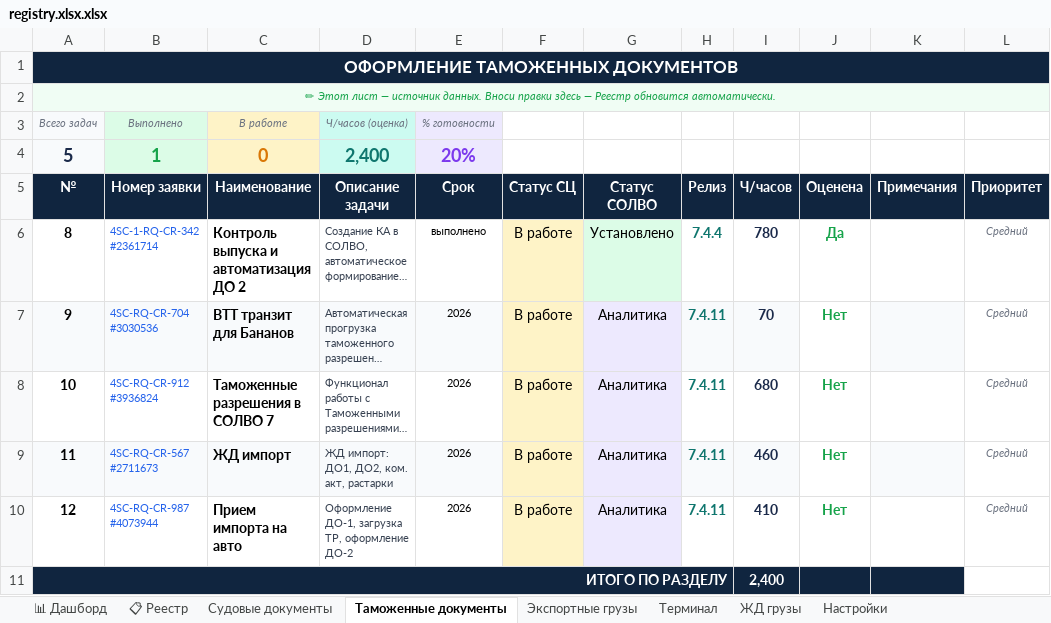
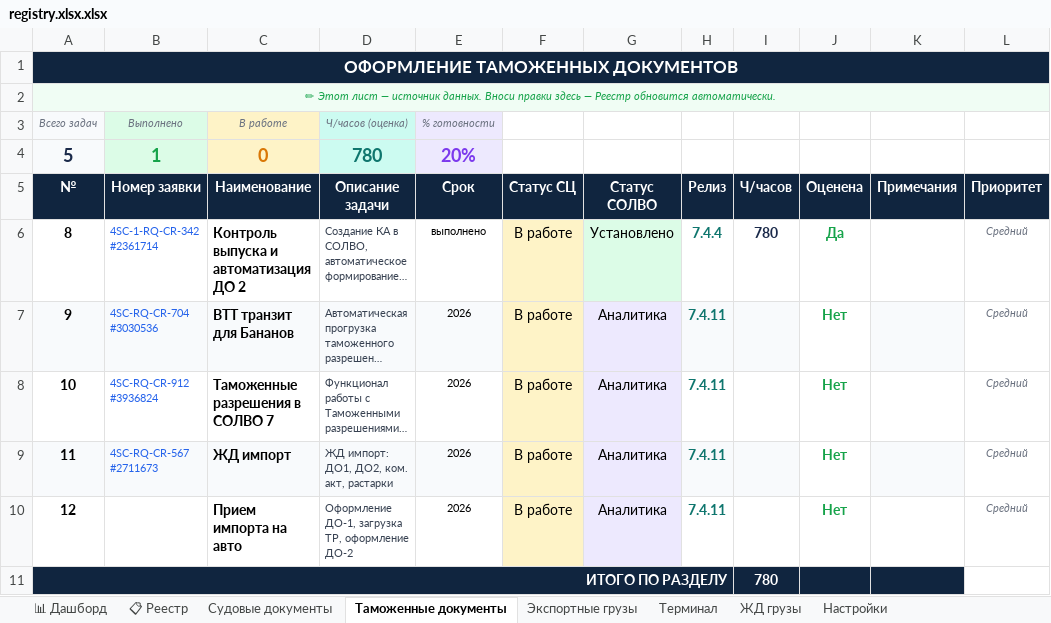
Before and after one commit to Sergey20121994/solvo-bot, an Excel workbook: registry.xlsx.xlsx, sheet Таможенные документы, drawn as a sheet; long unchanged cells end in …; values as stored, in another font and other column widths than the file's, no borders; conditional formats not drawn; the diff names each change by its address in the sheet, - before the commit and + after, or states it on an @@ line.

```diff
--- a/registry.xlsx.xlsx (sheet Таможенные документы)
+++ b/registry.xlsx.xlsx (sheet Таможенные документы)
-D4 (Описание задачи): 2,400
+D4 (Описание задачи): 780
-I7 (Ч/часов): 70
+I7 (Ч/часов): (empty)
-I8 (Ч/часов): 680
+I8 (Ч/часов): (empty)
-I9 (Ч/часов): 460
+I9 (Ч/часов): (empty)
-B10 (Номер заявки): 4SC-RQ-CR-987 #4073944
+B10 (Номер заявки): (empty)
-I10 (Ч/часов): 410
+I10 (Ч/часов): (empty)
-I11 (Ч/часов): 2,400
+I11 (Ч/часов): 780
```
Also changed, not shown: sheet 📋 Реестр, sheet 📊 Дашборд, sheet Терминал, sheet ЖД грузы, sheet Судовые документы, sheet Экспортные грузы, formulas that keep their value.
